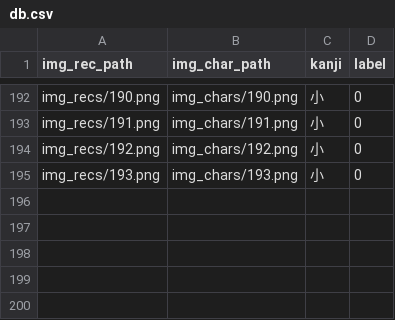
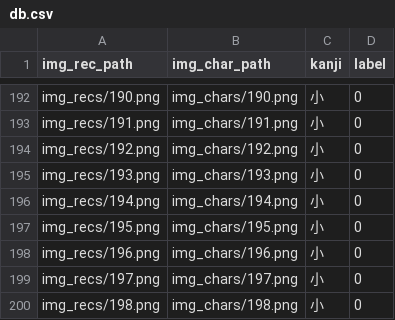
Before and after one commit to teruto725/ai_review_char, a CSV file: db.csv, drawn as a sheet; only a part is shown, gaps mark what is left out.

```diff
--- a/db.csv
+++ b/db.csv
@@ -195 +195,6 @@ img_recs/192.png,img_chars/192.png,小,0
 img_recs/193.png,img_chars/193.png,小,0
+img_recs/194.png,img_chars/194.png,小,0
+img_recs/195.png,img_chars/195.png,小,0
+img_recs/196.png,img_chars/196.png,小,0
+img_recs/197.png,img_chars/197.png,小,0
+img_recs/198.png,img_chars/198.png,小,0
```
Also changed, not shown: 5 other files.
